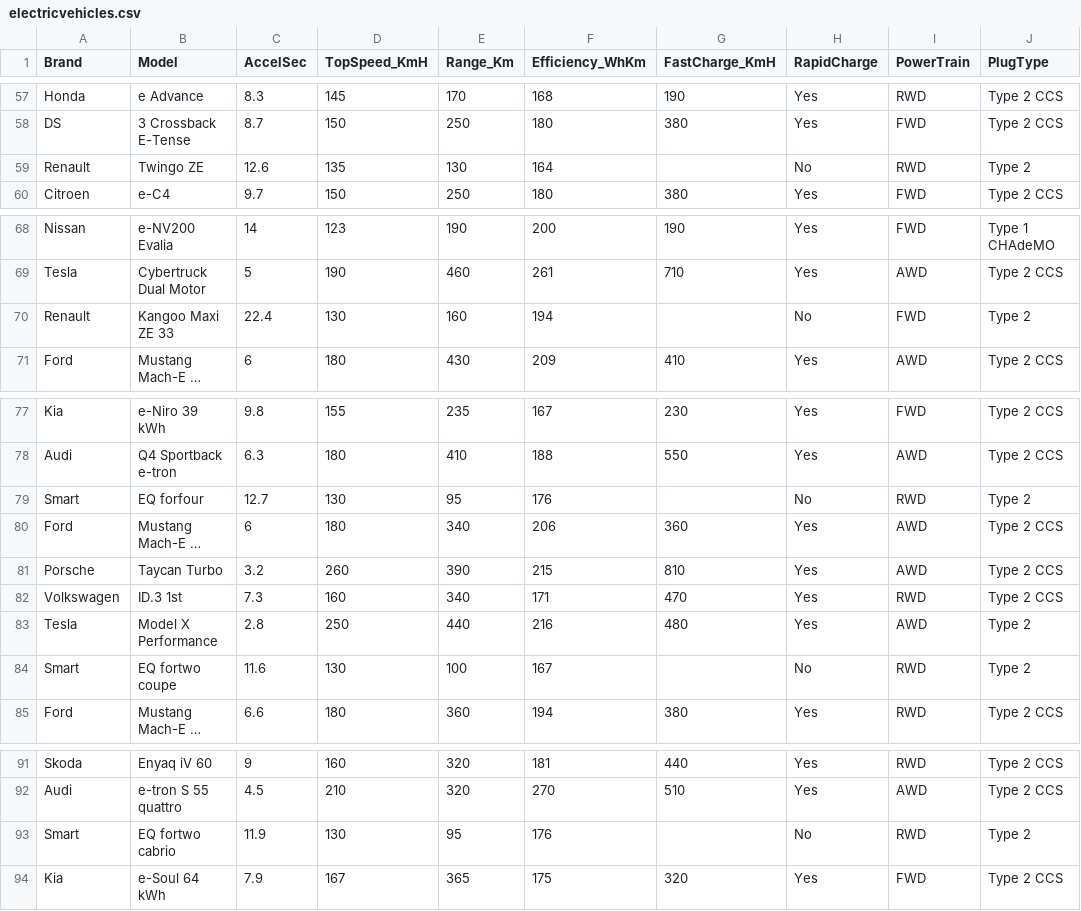
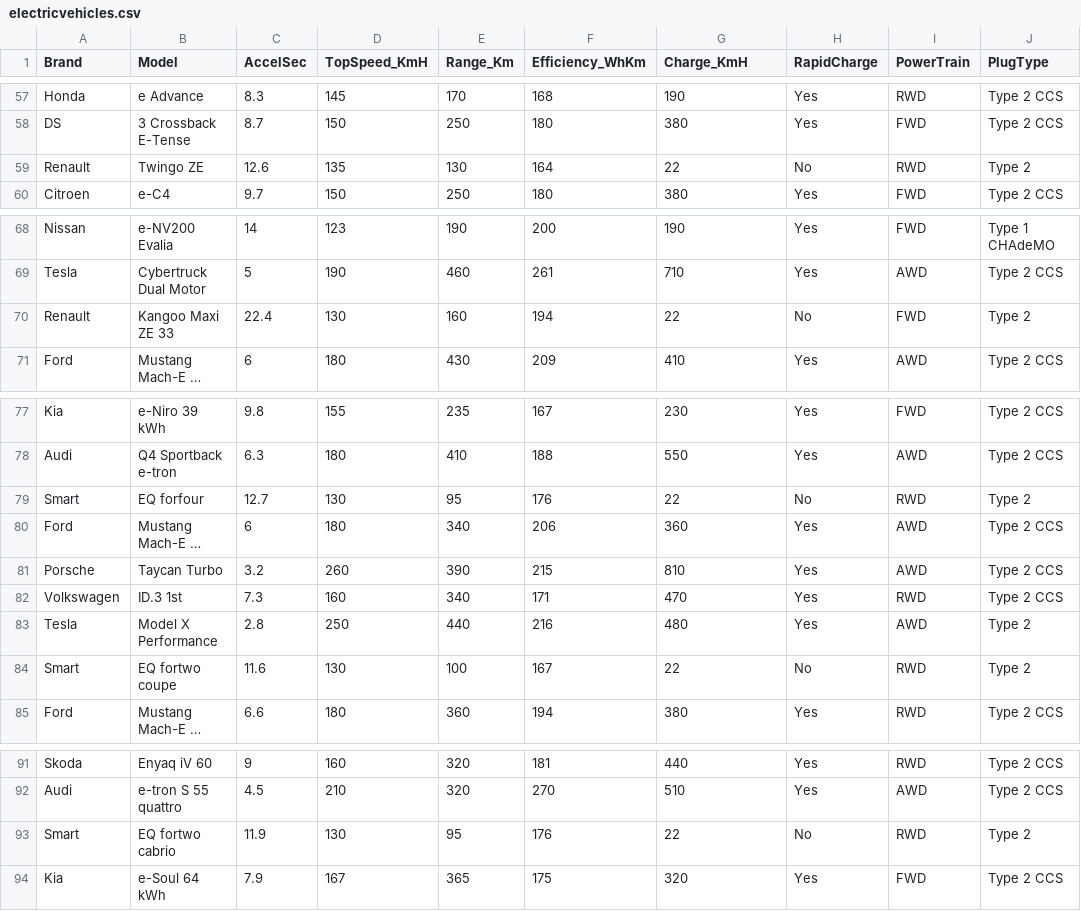
Before and after one commit to IAmEchino/INST414_Final_Project, a CSV file: electricvehicles.csv, drawn as a sheet; only a part is shown, gaps mark what is left out; long unchanged cells end in …; the diff names each change by its address in the sheet, - before the commit and + after, or states it on an @@ line.

```diff
--- a/electricvehicles.csv
+++ b/electricvehicles.csv
-G1: FastCharge_KmH
+G1: Charge_KmH
-G59 (Charge_KmH): (empty)
+G59 (Charge_KmH): 22
-G70 (Charge_KmH): (empty)
+G70 (Charge_KmH): 22
-G79 (Charge_KmH): (empty)
+G79 (Charge_KmH): 22
-G84 (Charge_KmH): (empty)
+G84 (Charge_KmH): 22
-G93 (Charge_KmH): (empty)
+G93 (Charge_KmH): 22
```
Also changed, not shown: 4 other files.
